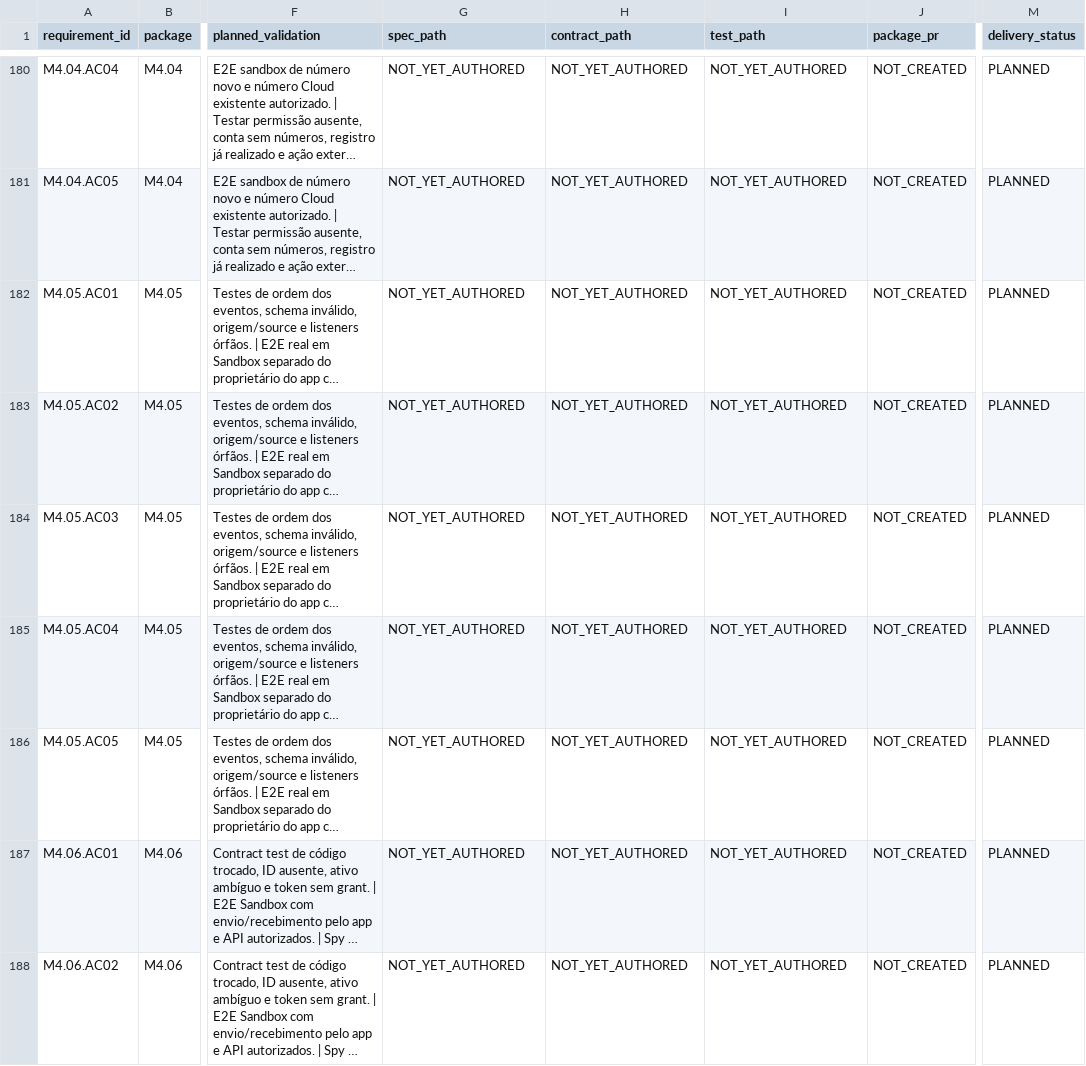
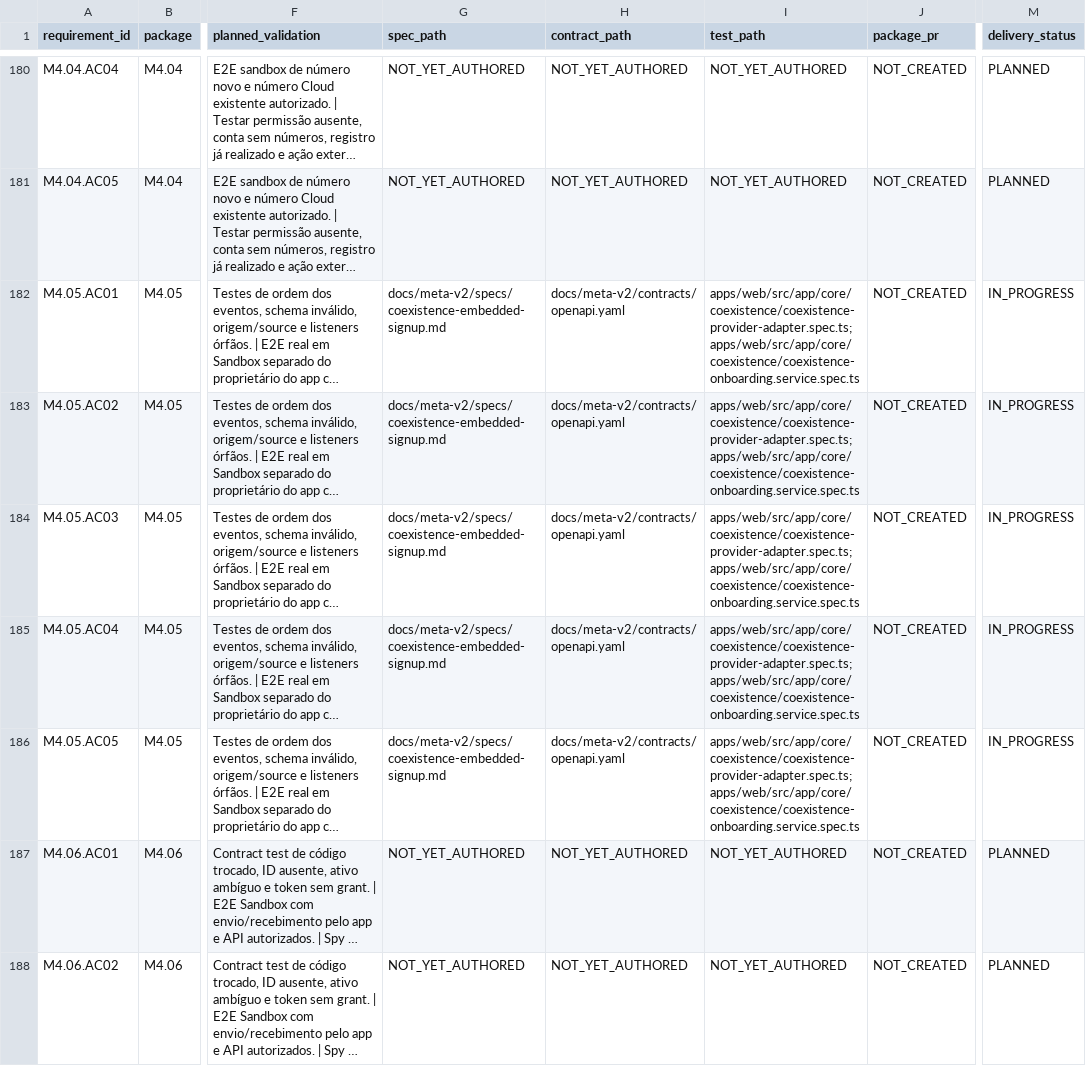
Before and after one commit to costaapps/ca_meta_app, a CSV file: docs/meta-v2/traceability.csv, drawn as a sheet; only a part is shown, gaps mark what is left out; long unchanged cells end in …; the diff names each change by its address in the sheet, - before the commit and + after, or states it on an @@ line.

Commit message:
[M4.05] Add isolated Coexistence browser flow

```diff
--- a/docs/meta-v2/traceability.csv
+++ b/docs/meta-v2/traceability.csv
-G182:G186 (spec_path): NOT_YET_AUTHORED
+G182:G186 (spec_path): docs/meta-v2/specs/coexistence-embedded-signup.md
-H182:H186 (contract_path): NOT_YET_AUTHORED
+H182:H186 (contract_path): docs/meta-v2/contracts/openapi.yaml
-I182:I186 (test_path): NOT_YET_AUTHORED
+I182:I186 (test_path): apps/web/src/app/core/coexistence/coexistence-provider-adapter.spec.ts; apps/web/src/app/core/coexistence/coexistence-onboarding.service.spec.ts
-M182:M186 (delivery_status): PLANNED
+M182:M186 (delivery_status): IN_PROGRESS
```
Also changed, not shown: 15 other files.
